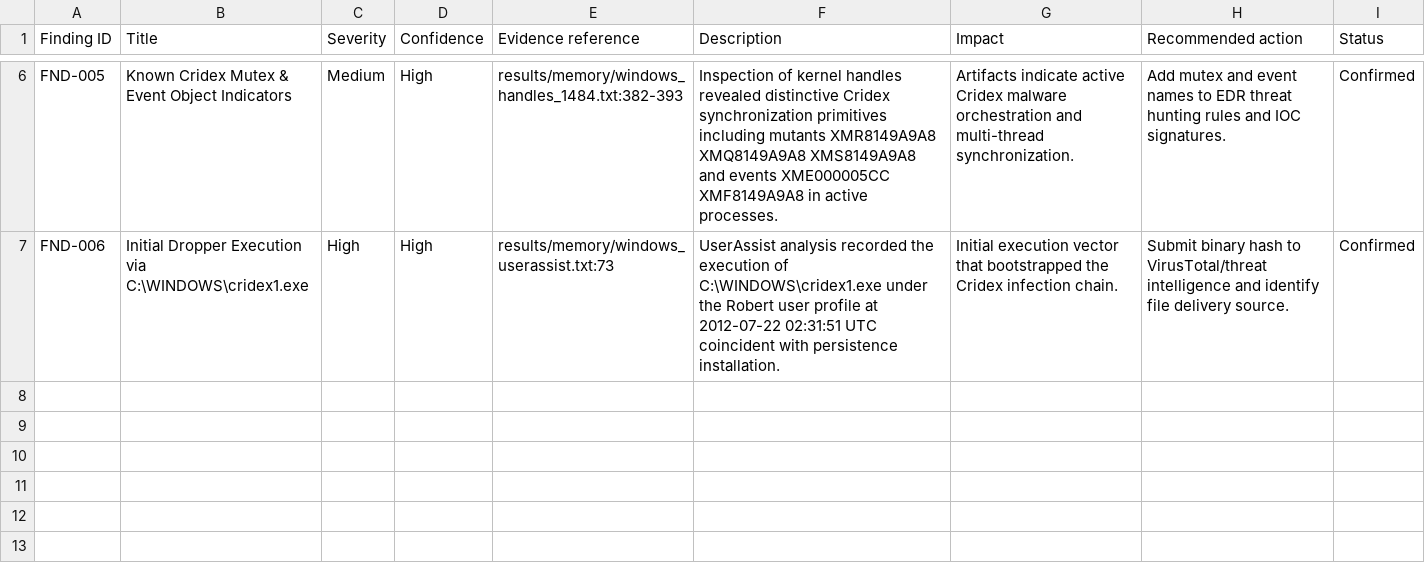
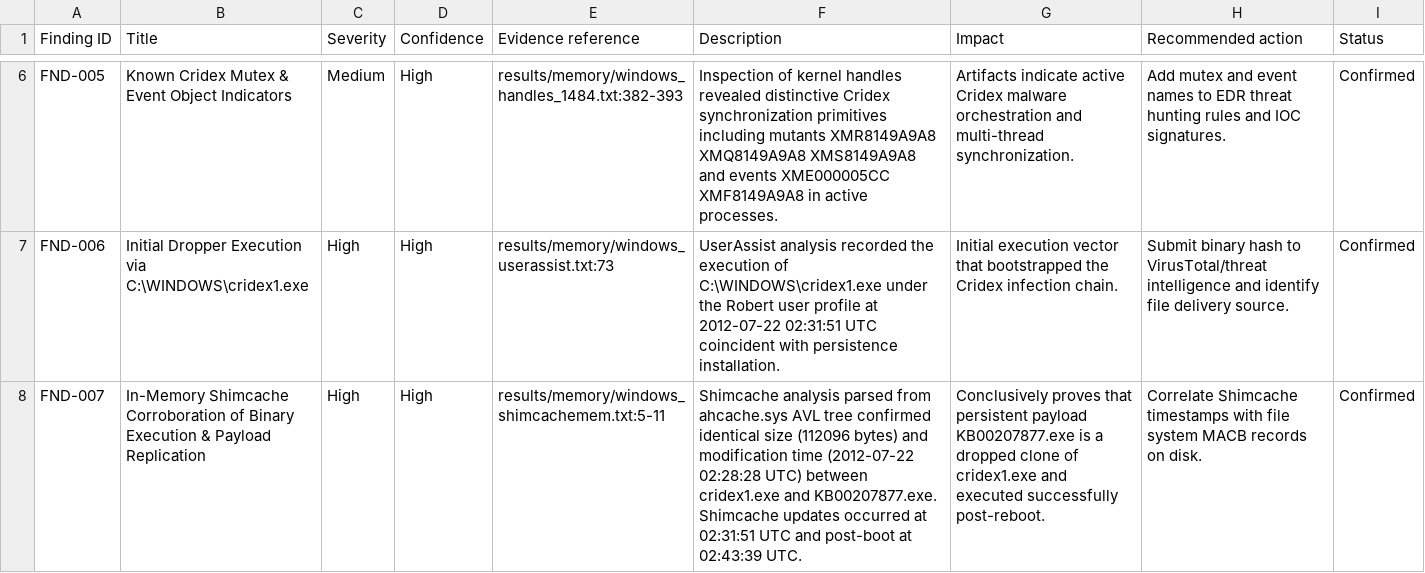
Before and after one commit to meshwa15/dfir-mini-project, a CSV file: reports/findings-register.csv, drawn as a sheet; only a part is shown, gaps mark what is left out; the diff names each change by its address in the sheet, - before the commit and + after, or states it on an @@ line.

```diff
--- a/reports/findings-register.csv
+++ b/reports/findings-register.csv
+row 8: FND-007 | In-Memory Shimcache Corroboration of Binary Execution & Payload Replication | High | High | results/memory/windows_shimcachemem.txt:5-11 | Shimcache analysis parsed from ahcache.sys AVL tree confirmed identical size (112096 bytes) and modification time (2012-07-22 02:28:28 UTC) between cridex1.exe and KB00207877.exe. Shimcache updates occurred at 02:31:51 UTC and post-boot at 02:43:39 UTC. | Conclusively proves that persistent payload KB00207877.exe is a dropped clone of cridex1.exe and executed successfully post-reboot. | Correlate Shimcache timestamps with file system MACB records on disk. | Confirmed
```
Also changed, not shown: timeline/incident-timeline.csv, 5 other files.
